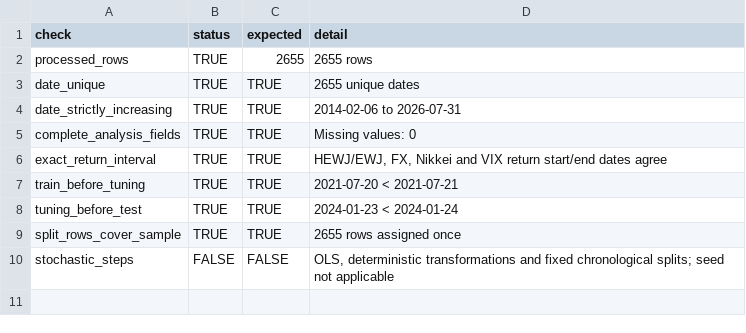
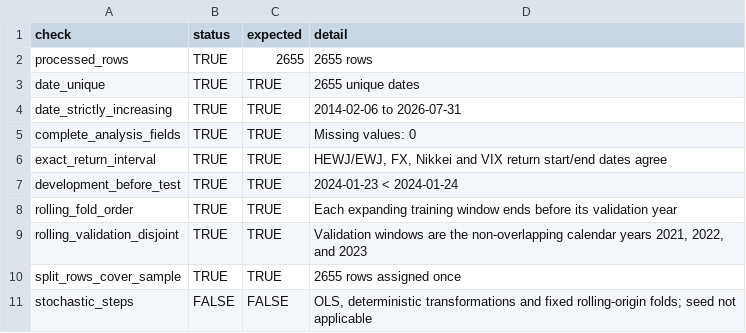
Before and after one commit to heaven999b/sta302-currency-hedge-analysis, a CSV file: results/data_quality_audit.csv, drawn as a sheet.

```diff
--- a/results/data_quality_audit.csv
+++ b/results/data_quality_audit.csv
@@ -6,5 +6,6 @@
 "exact_return_interval",TRUE,"TRUE","HEWJ/EWJ, FX, Nikkei and VIX return start/end dates agree"
-"train_before_tuning",TRUE,"TRUE","2021-07-20 < 2021-07-21"
-"tuning_before_test",TRUE,"TRUE","2024-01-23 < 2024-01-24"
+"development_before_test",TRUE,"TRUE","2024-01-23 < 2024-01-24"
+"rolling_fold_order",TRUE,"TRUE","Each expanding training window ends before its validation year"
+"rolling_validation_disjoint",TRUE,"TRUE","Validation windows are the non-overlapping calendar years 2021, 2022, and 2023"
 "split_rows_cover_sample",TRUE,"TRUE","2655 rows assigned once"
-"stochastic_steps",FALSE,"FALSE","OLS, deterministic transformations and fixed chronological splits; seed not applicable"
+"stochastic_steps",FALSE,"FALSE","OLS, deterministic transformations and fixed rolling-origin folds; seed not applicable"
```
Also changed, not shown: data/DATA_DICTIONARY.csv, results/ARTIFACT_MANIFEST.csv, 39 other files.
